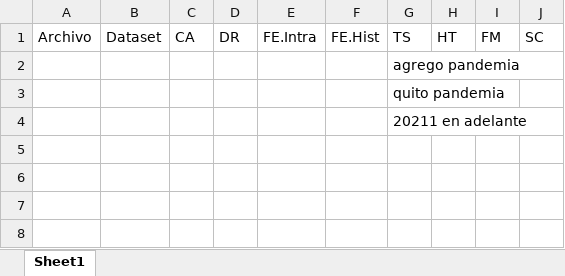
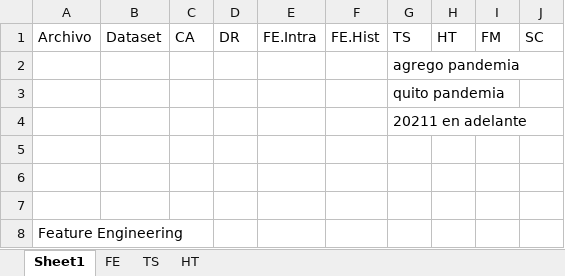
Before and after one commit to gchiavaedu/dm2023a, an Excel workbook: src/workflow-colab/Editados/Apuestas/Config Workflow.xlsx, sheet Sheet1, drawn as a sheet; values as stored, in another font and other column widths than the file's, no borders; the diff names each change by its address in the sheet, - before the commit and + after, or states it on an @@ line.

```diff
--- a/src/workflow-colab/Editados/Apuestas/Config Workflow.xlsx (sheet Sheet1)
+++ b/src/workflow-colab/Editados/Apuestas/Config Workflow.xlsx (sheet Sheet1)
+sheet tab: FE
+sheet tab: TS
+sheet tab: HT
+row 5: (empty)
+row 6: (empty)
+row 7: (empty)
+row 8: Feature Engineering
```
Also changed, not shown: 2 other files.
